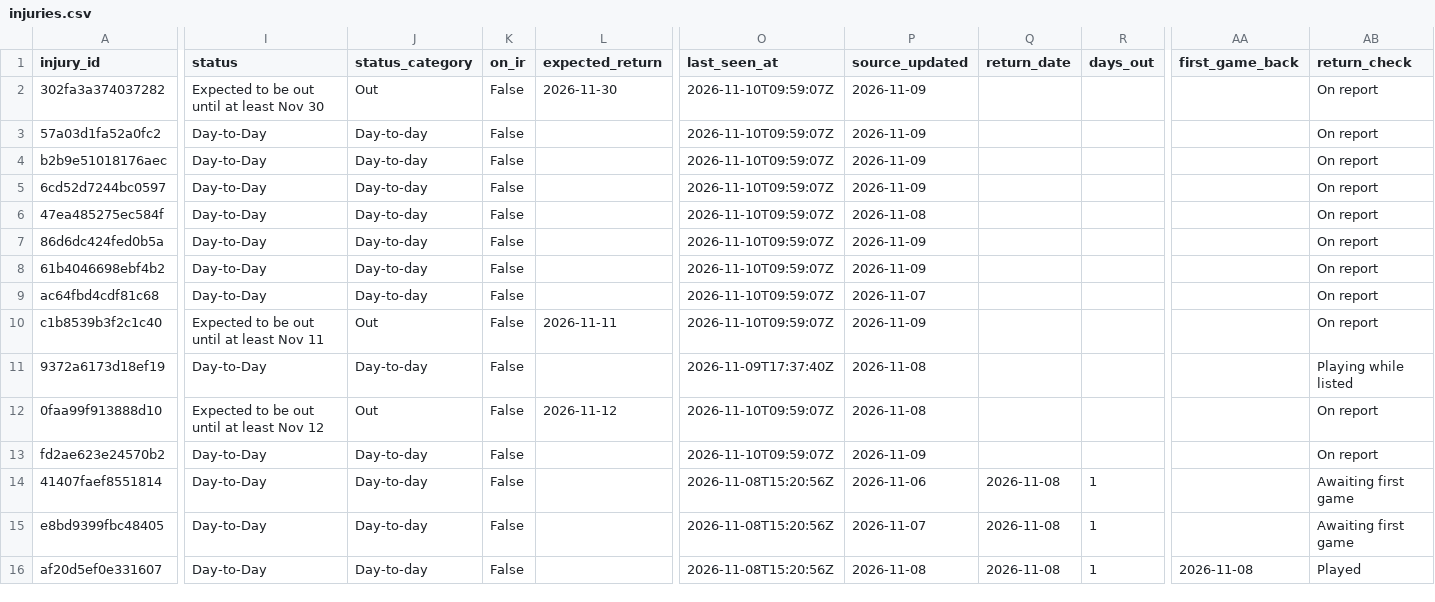
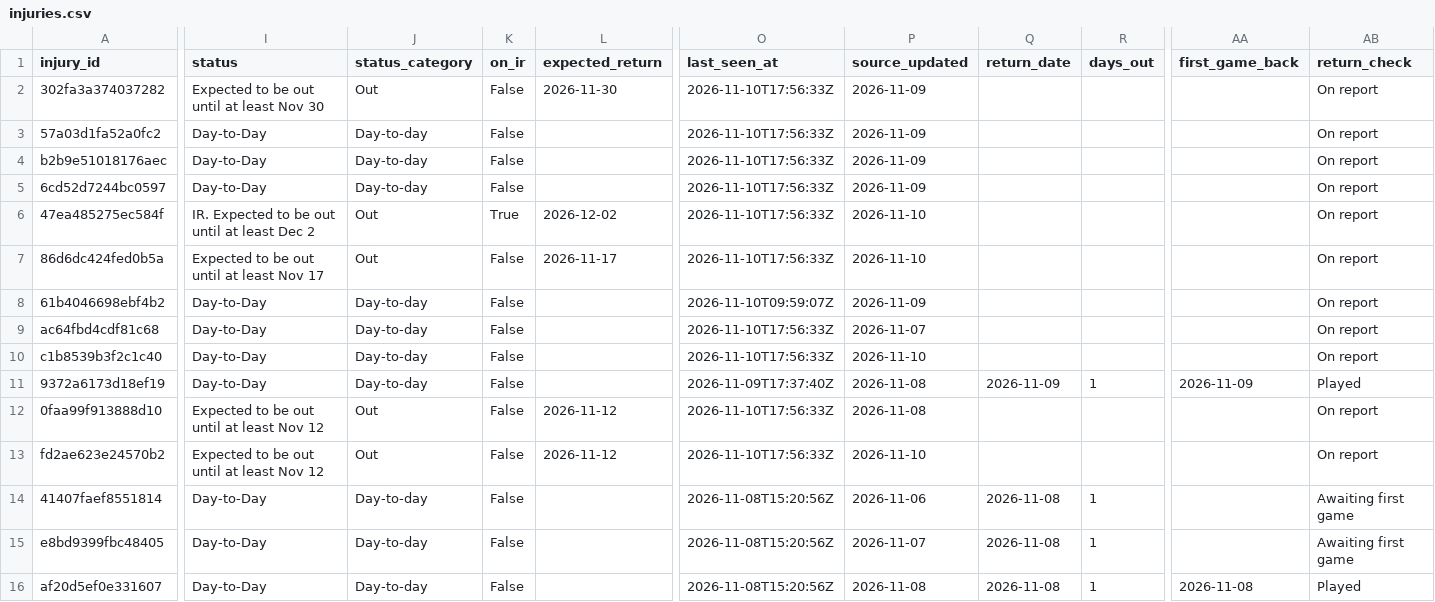
Before and after one commit to ajpayzant/NHL-Injury-Tool, a CSV file: data/injuries.csv, drawn as a sheet; only a part is shown, gaps mark what is left out; the diff covers the shown part only; the diff names each change by its address in the sheet, - before the commit and + after, or states it on an @@ line.

```diff
--- a/data/injuries.csv
+++ b/data/injuries.csv
-O2:O7 (last_seen_at): 2026-11-10T09:59:07Z
+O2:O7 (last_seen_at): 2026-11-10T17:56:33Z
-I6 (status): Day-to-Day
+I6 (status): IR. Expected to be out until at least Dec 2
-J6:J7 (status_category): Day-to-day
+J6:J7 (status_category): Out
-K6 (on_ir): False
+K6 (on_ir): True
-L6 (expected_return): (empty)
+L6 (expected_return): 2026-12-02
-P6 (source_updated): 2026-11-08
+P6 (source_updated): 2026-11-10
-I7 (status): Day-to-Day
+I7 (status): Expected to be out until at least Nov 17
-L7 (expected_return): (empty)
+L7 (expected_return): 2026-11-17
-P7 (source_updated): 2026-11-09
+P7 (source_updated): 2026-11-10
-O9:O10 (last_seen_at): 2026-11-10T09:59:07Z
+O9:O10 (last_seen_at): 2026-11-10T17:56:33Z
-I10 (status): Expected to be out until at least Nov 11
+I10 (status): Day-to-Day
-J10 (status_category): Out
+J10 (status_category): Day-to-day
-L10 (expected_return): 2026-11-11
+L10 (expected_return): (empty)
-P10 (source_updated): 2026-11-09
+P10 (source_updated): 2026-11-10
-Q11 (return_date): (empty)
+Q11 (return_date): 2026-11-09
-R11 (days_out): (empty)
+R11 (days_out): 1
-AA11 (first_game_back): (empty)
+AA11 (first_game_back): 2026-11-09
-AB11 (return_check): Playing while listed
+AB11 (return_check): Played
-O12:O13 (last_seen_at): 2026-11-10T09:59:07Z
+O12:O13 (last_seen_at): 2026-11-10T17:56:33Z
-I13 (status): Day-to-Day
+I13 (status): Expected to be out until at least Nov 12
-J13 (status_category): Day-to-day
+J13 (status_category): Out
-L13 (expected_return): (empty)
+L13 (expected_return): 2026-11-12
-P13 (source_updated): 2026-11-09
+P13 (source_updated): 2026-11-10
```
Also changed, not shown: 169 edited cells elsewhere in this file, data/events.csv, data/runs.csv, 2 other files.
